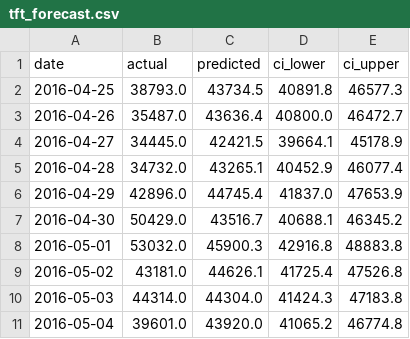
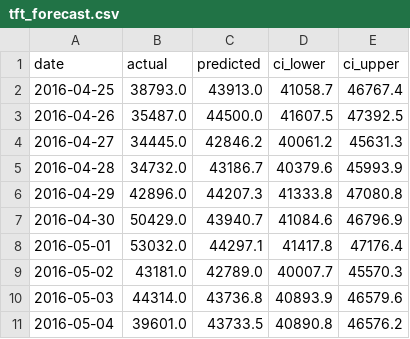
Before and after one commit to Mudit-R/demand-forecasting-walmart, a CSV file: results/forecasts/tft_forecast.csv, drawn as a sheet; only a part is shown; the diff covers the shown part only.

```diff
--- a/results/forecasts/tft_forecast.csv
+++ b/results/forecasts/tft_forecast.csv
@@ -1,11 +1,11 @@
 date,actual,predicted,ci_lower,ci_upper
-2016-04-25,38793.0,43734.5,40891.8,46577.3
-2016-04-26,35487.0,43636.4,40800.0,46472.7
-2016-04-27,34445.0,42421.5,39664.1,45178.9
-2016-04-28,34732.0,43265.1,40452.9,46077.4
-2016-04-29,42896.0,44745.4,41837.0,47653.9
-2016-04-30,50429.0,43516.7,40688.1,46345.2
-2016-05-01,53032.0,45900.3,42916.8,48883.8
-2016-05-02,43181.0,44626.1,41725.4,47526.8
-2016-05-03,44314.0,44304.0,41424.3,47183.8
-2016-05-04,39601.0,43920.0,41065.2,46774.8
+2016-04-25,38793.0,43913.0,41058.7,46767.4
+2016-04-26,35487.0,44500.0,41607.5,47392.5
+2016-04-27,34445.0,42846.2,40061.2,45631.3
+2016-04-28,34732.0,43186.7,40379.6,45993.9
+2016-04-29,42896.0,44207.3,41333.8,47080.8
+2016-04-30,50429.0,43940.7,41084.6,46796.9
+2016-05-01,53032.0,44297.1,41417.8,47176.4
+2016-05-02,43181.0,42789.0,40007.7,45570.3
+2016-05-03,44314.0,43736.8,40893.9,46579.6
+2016-05-04,39601.0,43733.5,40890.8,46576.2
```
Also changed, not shown: 54 edited cells elsewhere in this file, results/forecasts/prophet_forecast.csv, results/insights/price_elasticity.csv, 9 other files.
